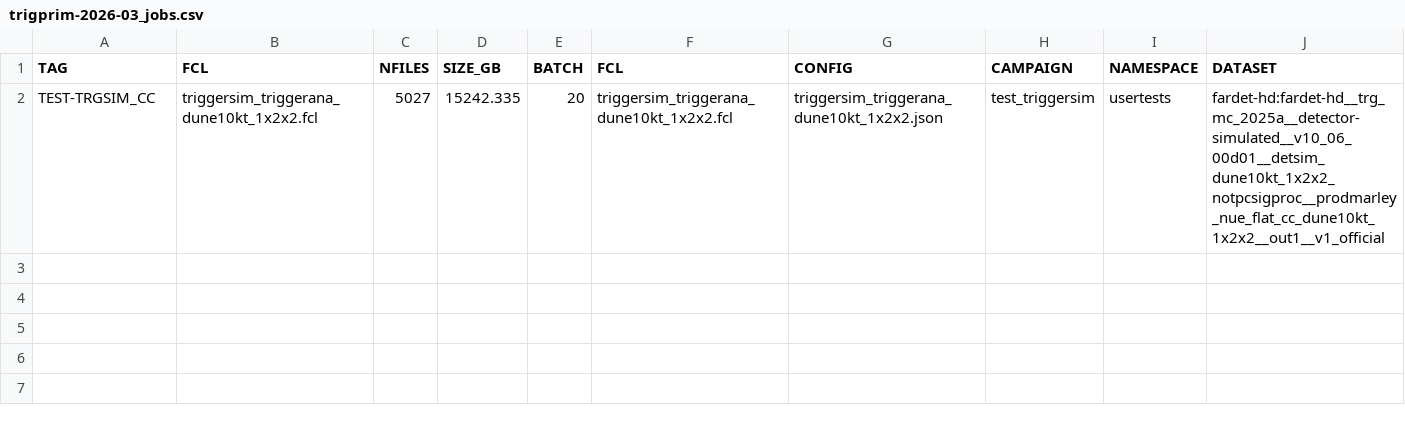
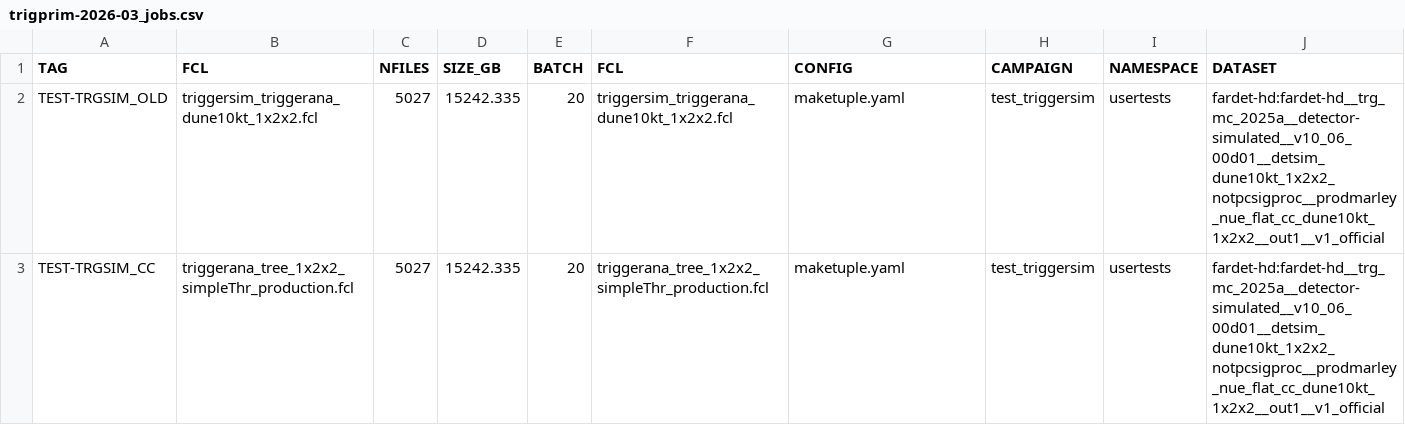
Before and after one commit to DUNE/merge-utils, a CSV file: campaigns/trigprim-2026-03/trigprim-2026-03_jobs.csv, drawn as a sheet.

Commit message:
store trigger stuff

```diff
--- a/campaigns/trigprim-2026-03/trigprim-2026-03_jobs.csv
+++ b/campaigns/trigprim-2026-03/trigprim-2026-03_jobs.csv
@@ -1,2 +1,3 @@
 TAG,FCL,NFILES,SIZE_GB,BATCH,FCL,CONFIG,CAMPAIGN,NAMESPACE,DATASET
-TEST-TRGSIM_CC,triggersim_triggerana_dune10kt_1x2x2.fcl,5027,15242.335,20,triggersim_triggerana_dune10kt_1x2x2.fcl,triggersim_triggerana_dune10kt_1x2x2.json,test_triggersim,usertests,fardet-hd:fardet-hd__trg_mc_2025a__detector-simulated__v10_06_00d01__detsim_dune10kt_1x2x2_notpcsigproc__prodmarley_nue_flat_cc_dune10kt_1x2x2__out1__v1_official
+TEST-TRGSIM_OLD,triggersim_triggerana_dune10kt_1x2x2.fcl,5027,15242.335,20,triggersim_triggerana_dune10kt_1x2x2.fcl,maketuple.yaml,test_triggersim,usertests,fardet-hd:fardet-hd__trg_mc_2025a__detector-simulated__v10_06_00d01__detsim_dune10kt_1x2x2_notpcsigproc__prodmarley_nue_flat_cc_dune10kt_1x2x2__out1__v1_official
+TEST-TRGSIM_CC,triggerana_tree_1x2x2_simpleThr_production.fcl,5027,15242.335,20,triggerana_tree_1x2x2_simpleThr_production.fcl,maketuple.yaml,test_triggersim,usertests,fardet-hd:fardet-hd__trg_mc_2025a__detector-simulated__v10_06_00d01__detsim_dune10kt_1x2x2_notpcsigproc__prodmarley_nue_flat_cc_dune10kt_1x2x2__out1__v1_official
```
Also changed, not shown: campaigns/trigprim-2026-03/trigprim-2026-03.csv, 4 other files.
